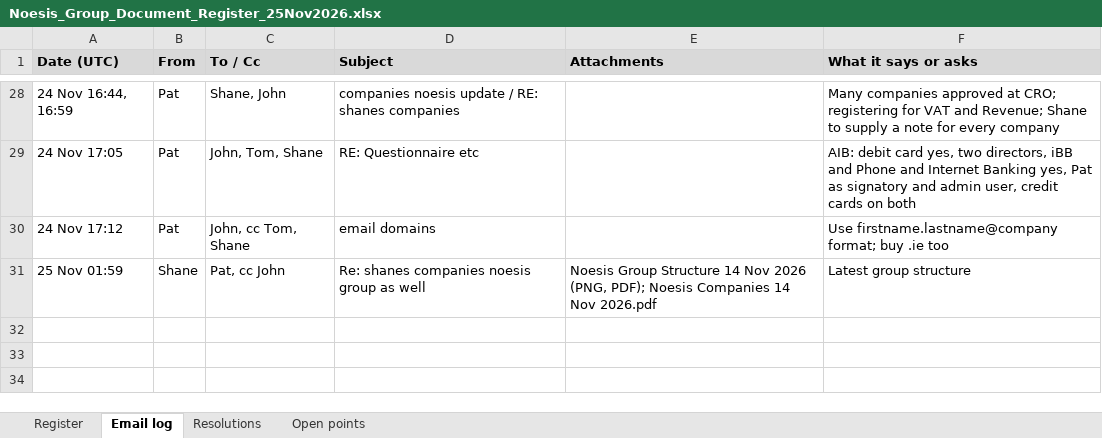
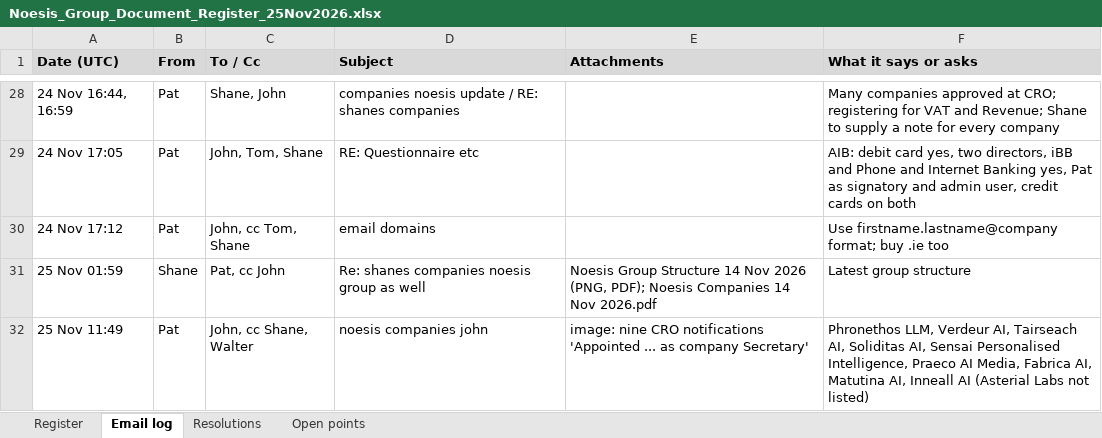
Before and after one commit to jwor-png/Jworcode, an Excel workbook: cuan/scratch/Noesis_Group_Document_Register_25Nov2026.xlsx, sheet Email log, drawn as a sheet; only a part is shown, gaps mark what is left out; values as stored, in another font and other column widths than the file's, no borders; the diff names each change by its address in the sheet, - before the commit and + after, or states it on an @@ line.

```diff
--- a/cuan/scratch/Noesis_Group_Document_Register_25Nov2026.xlsx (sheet Email log)
+++ b/cuan/scratch/Noesis_Group_Document_Register_25Nov2026.xlsx (sheet Email log)
+row 32: 25 Nov 11:49 | Pat | John, cc Shane, Walter | noesis companies john | image: nine CRO notifications 'Appointed ... as company Secretary' | Phronethos LLM, Verdeur AI, Tairseach AI, Soliditas AI, Sensai Personalised Intelligence, Praeco AI Media, Fabrica AI, Matutina AI, Inneall AI (Asterial Labs not listed)
```
Also changed, not shown: sheet Register, sheet Open points, 2 other files.
